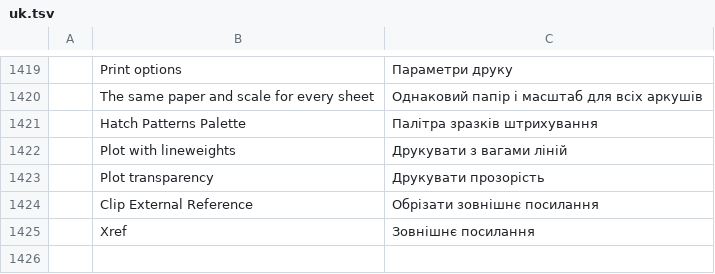
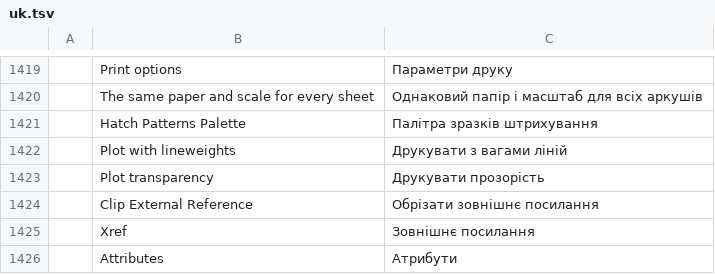
Before and after one commit to almubarak09hussain-ux/cadcraft, a TSV file: crates/ui-egui/src/i18n/uk.tsv, drawn as a sheet; only a part is shown, gaps mark what is left out.

```diff
--- a/crates/ui-egui/src/i18n/uk.tsv
+++ b/crates/ui-egui/src/i18n/uk.tsv
@@ -1425 +1425,2 @@
 	Xref	Зовнішнє посилання
+	Attributes	Атрибути
```
Also changed, not shown: 2 other files.
